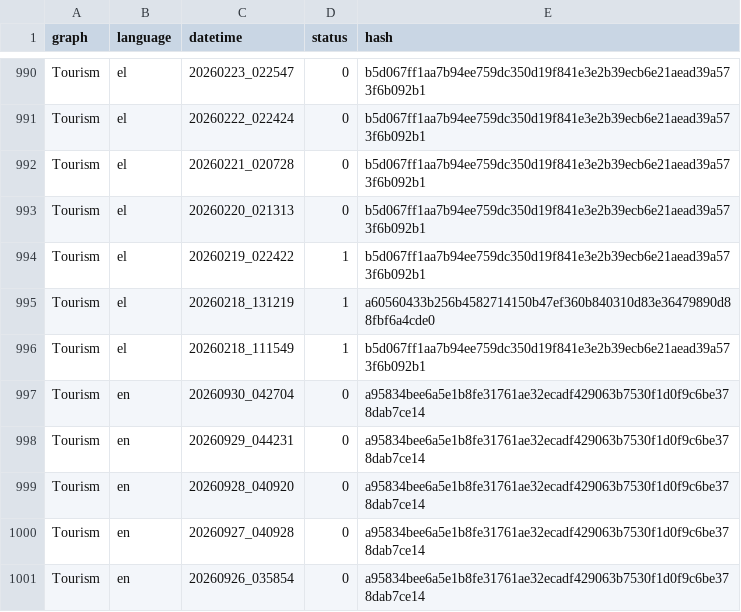
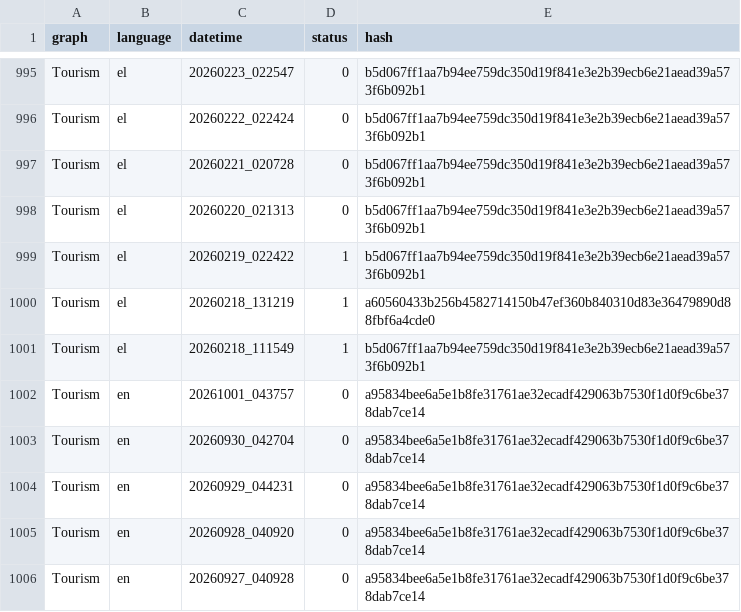
Before and after one commit to hadjittofis/iframetest, a CSV file: logs/DT_Hashes.csv, drawn as a sheet; only a part is shown, gaps mark what is left out; the shorter side is filled out with more unchanged rows; the diff covers the shown part only.

```diff
--- a/logs/DT_Hashes.csv
+++ b/logs/DT_Hashes.csv
@@ -996,2 +1001,3 @@ Tourism;el;20260218_131219;1;a60560433b256b4582714150b47ef360b840310d83e36479890
 Tourism;el;20260218_111549;1;b5d067ff1aa7b94ee759dc350d19f841e3e2b39ecb6e21aead39a573f6b092b1
+Tourism;en;20261001_043757;0;a95834bee6a5e1b8fe31761ae32ecadf429063b7530f1d0f9c6be378dab7ce14
 Tourism;en;20260930_042704;0;a95834bee6a5e1b8fe31761ae32ecadf429063b7530f1d0f9c6be378dab7ce14
```
Also changed, not shown: 5 added rows elsewhere in this file, 1 other file.
